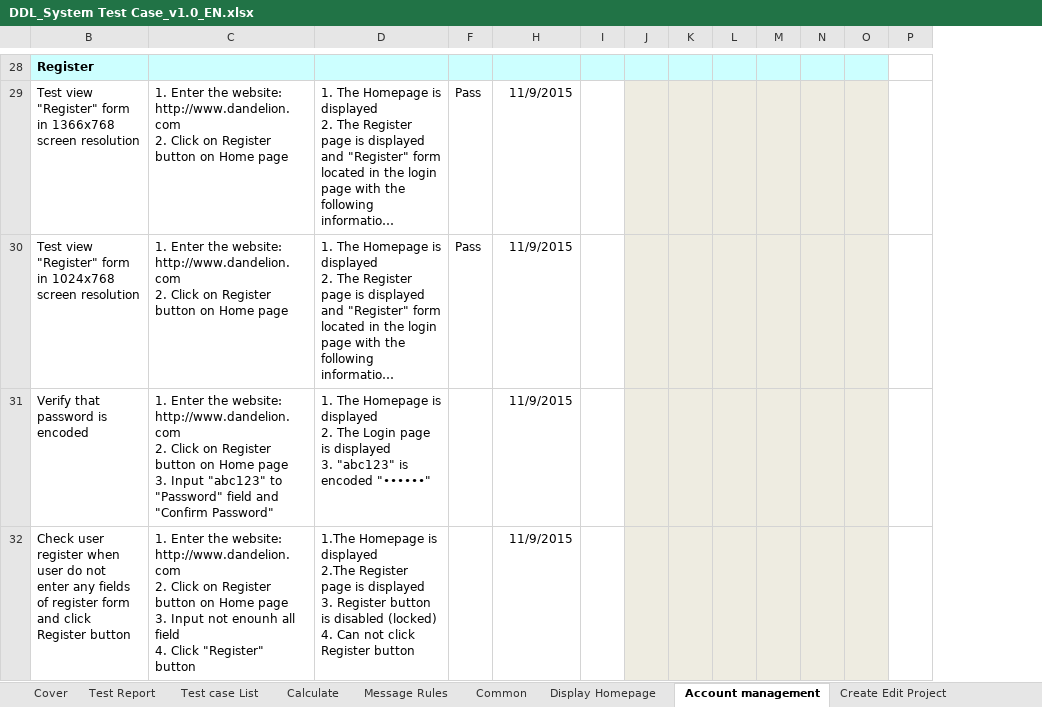
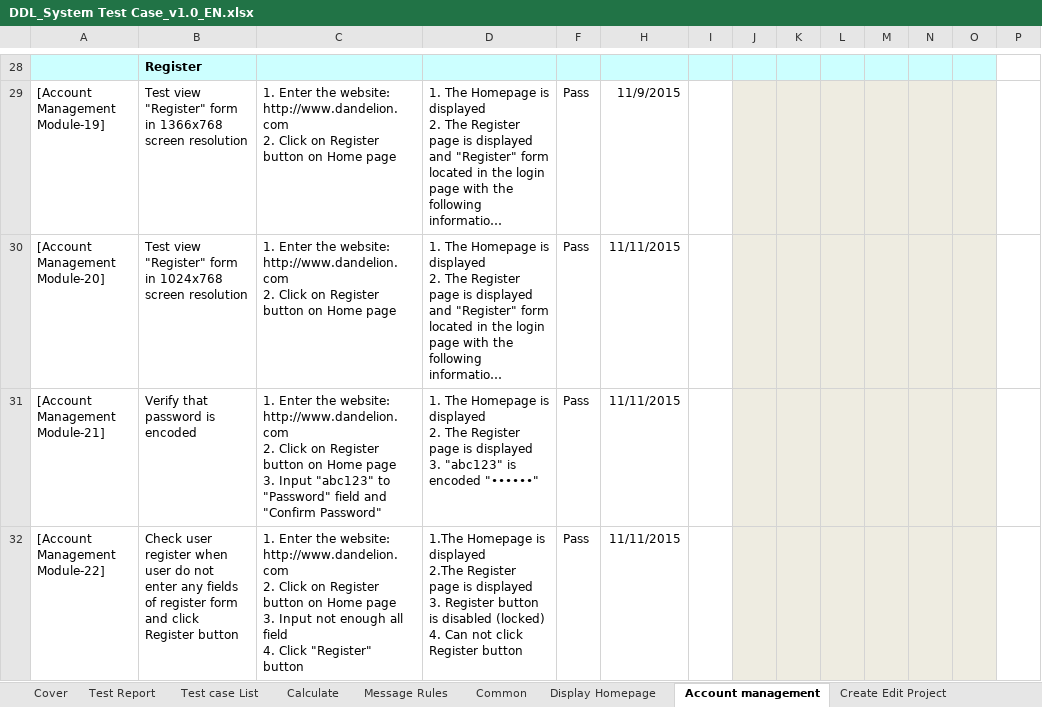
Before and after one commit to sangnvus/2015FALLJS01, an Excel workbook: WIP/Users/ChinhVC/Test documnent/Executing for tester/DDL_System Test Case_v1.0_EN.xlsx, sheet Account management, drawn as a sheet; only a part is shown, gaps mark what is left out; long unchanged cells end in …; values as stored, in another font and other column widths than the file's, no borders; the diff covers the shown part only; the diff names each change by its address in the sheet, - before the commit and + after, or states it on an @@ line.

Commit message:
Execute system test for Account Management Module

```diff
--- a/WIP/Users/ChinhVC/Test documnent/Executing for tester/DDL_System Test Case_v1.0_EN.xlsx (sheet Account management)
+++ b/WIP/Users/ChinhVC/Test documnent/Executing for tester/DDL_System Test Case_v1.0_EN.xlsx (sheet Account management)
@@ column A unhidden, rows 29-32: [Account Management Module-19] | [Account Management Module-20] | [Account Management Module-21] | [Account Management Module-22] @@
-H30:H32: 11/9/2015
+H30:H32: 11/11/2015
-D31: …2. The Login page is…
+D31: …2. The Register page is…
-F31:F32: (empty)
+F31:F32: Pass
-C32: …Input not enounh all field…
+C32: …Input not enough all field…
```
Also changed, not shown: 1 added row, 1 removed row, 164 edited cells and cell formats elsewhere in this sheet, sheet Test Report, sheet Message Rules, sheet Calculate, hidden cells, 7 other files.
